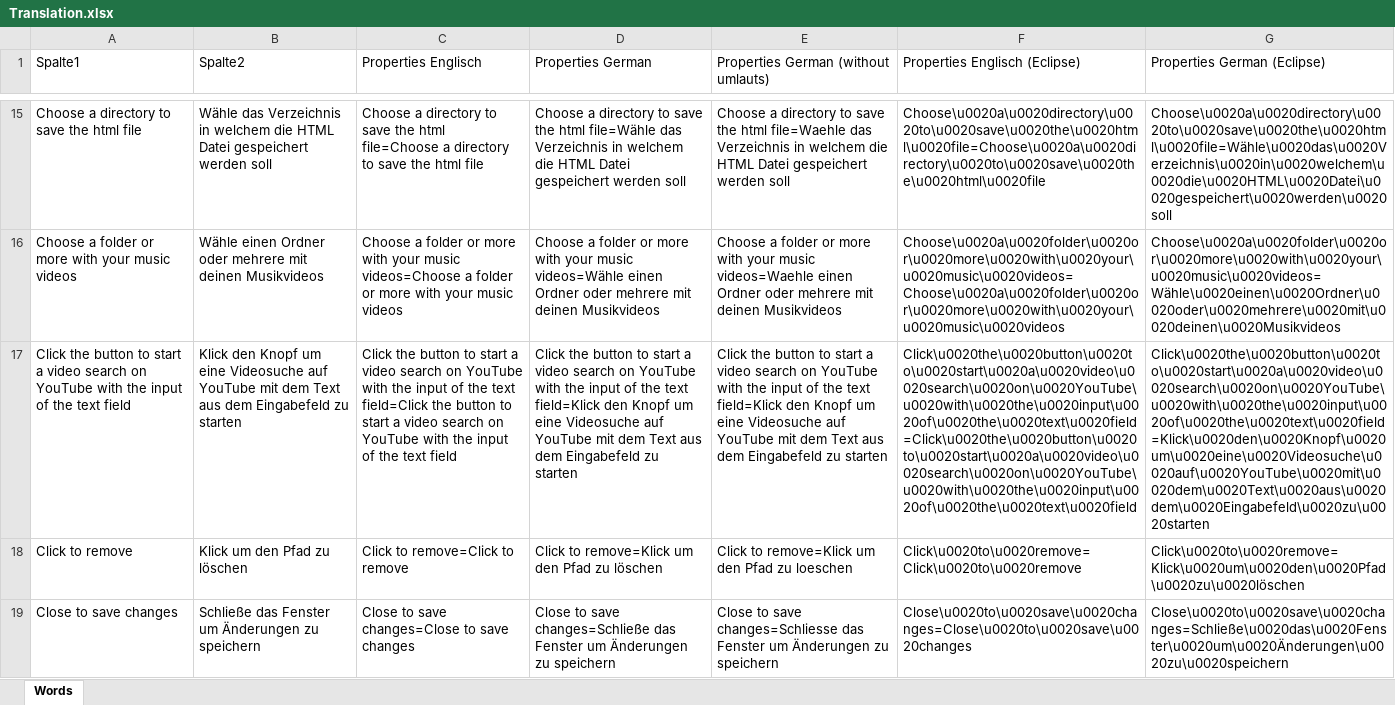
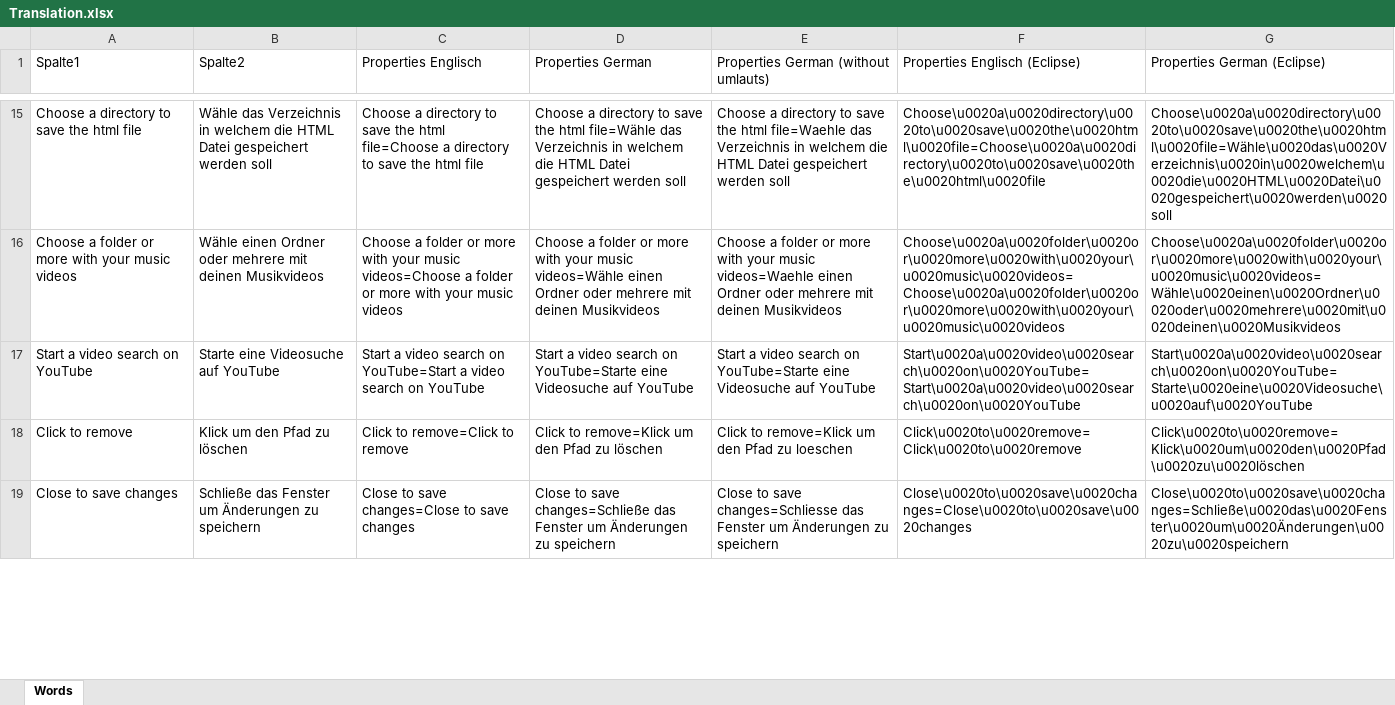
Before and after one commit to alisopp/KaraokeMusicVideoManager, an Excel workbook: Translation.xlsx, sheet Words, drawn as a sheet; only a part is shown, gaps mark what is left out; values as stored, in another font and other column widths than the file's, no borders; conditional formats and table styles not drawn; removed rows and columns are numbered as before the commit, all else as after; the diff names each change by its address in the sheet, - before the commit and + after, or states it on an @@ line.

```diff
--- a/Translation.xlsx (sheet Words)
+++ b/Translation.xlsx (sheet Words)
-row 17: Click the button to start a video search on YouTube with the input of the text field | Klick den Knopf um eine Videosuche auf YouTube mit dem Text aus dem Eingabefeld zu starten | Click the button to start a video search on YouTube with the input of the text field=Click the button to start a video search on YouTube with the input of the text field | Click the button to start a video search on YouTube with the input of the text field=Klick den Knopf um eine Videosuche auf YouTube mit dem Text aus dem Eingabefeld zu starten | Click the button to start a video search on YouTube with the input of the text field=Klick den Knopf um eine Videosuche auf YouTube mit dem Text aus dem Eingabefeld zu starten | Click\u0020the\u0020button\u0020to\u0020start\u0020a\u0020video\u0020search\u0020on\u0020YouTube\u0020with\u0020the\u0020input\u0020of\u0020the\u0020text\u0020field=Click\u0020the\u0020button\u0020to\u0020start\u0020a\u0020video\u0020search\u0020on\u0020YouTube\u0020with\u0020the\u0020input\u0020of\u0020the\u0020text\u0020field | Click\u0020the\u0020button\u0020to\u0020start\u0020a\u0020video\u0020search\u0020on\u0020YouTube\u0020with\u0020the\u0020input\u0020of\u0020the\u0020text\u0020field=Klick\u0020den\u0020Knopf\u0020um\u0020eine\u0020Videosuche\u0020auf\u0020YouTube\u0020mit\u0020dem\u0020Text\u0020aus\u0020dem\u0020Eingabefeld\u0020zu\u0020starten
+row 17: Start a video search on YouTube | Starte eine Videosuche auf YouTube | Start a video search on YouTube=Start a video search on YouTube | Start a video search on YouTube=Starte eine Videosuche auf YouTube | Start a video search on YouTube=Starte eine Videosuche auf YouTube | Start\u0020a\u0020video\u0020search\u0020on\u0020YouTube=Start\u0020a\u0020video\u0020search\u0020on\u0020YouTube | Start\u0020a\u0020video\u0020search\u0020on\u0020YouTube=Starte\u0020eine\u0020Videosuche\u0020auf\u0020YouTube
```
Also changed, not shown: 4 other files.
